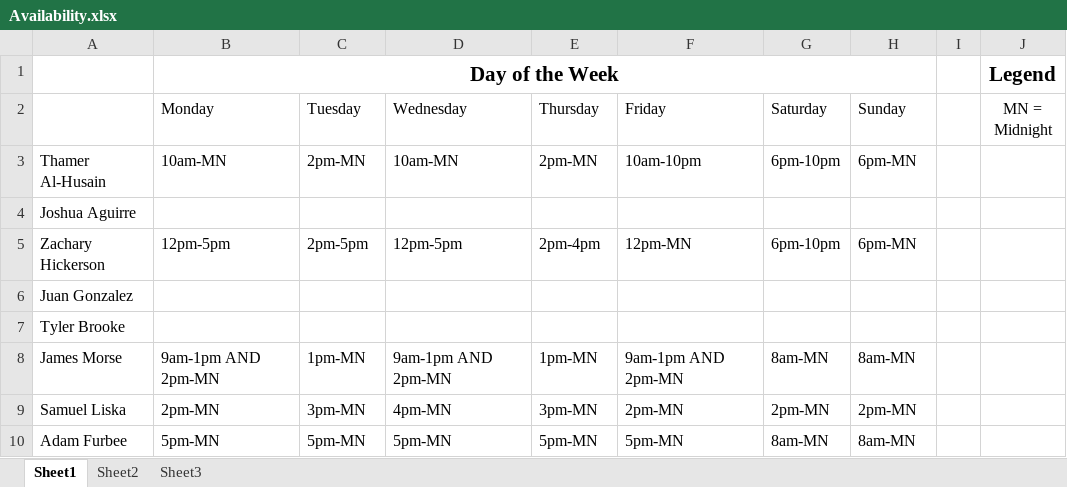
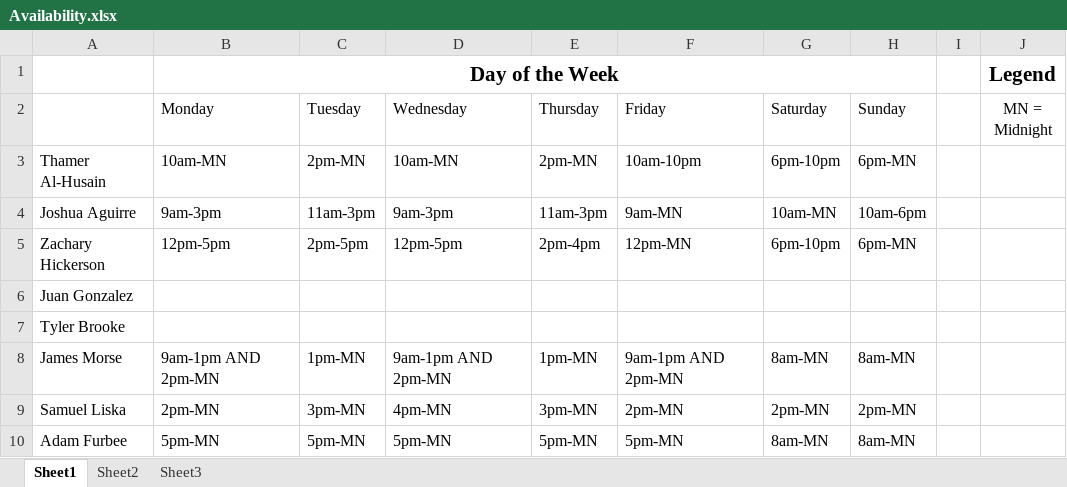
Before and after one commit to talhusain/SlothTorrent, an Excel workbook: Availability.xlsx, sheet Sheet1, drawn as a sheet; values as stored, in another font and other column widths than the file's, no borders; the diff names each change by its address in the sheet, - before the commit and + after, or states it on an @@ line.

Commit message:
Add files via upload

```diff
--- a/Availability.xlsx (sheet Sheet1)
+++ b/Availability.xlsx (sheet Sheet1)
-B4 (Monday): (empty)
+B4 (Monday): 9am-3pm
-C4 (Tuesday): (empty)
+C4 (Tuesday): 11am-3pm
-D4 (Wednesday): (empty)
+D4 (Wednesday): 9am-3pm
-E4 (Thursday): (empty)
+E4 (Thursday): 11am-3pm
-F4 (Friday): (empty)
+F4 (Friday): 9am-MN
-G4 (Saturday): (empty)
+G4 (Saturday): 10am-MN
-H4 (Sunday): (empty)
+H4 (Sunday): 10am-6pm
```
